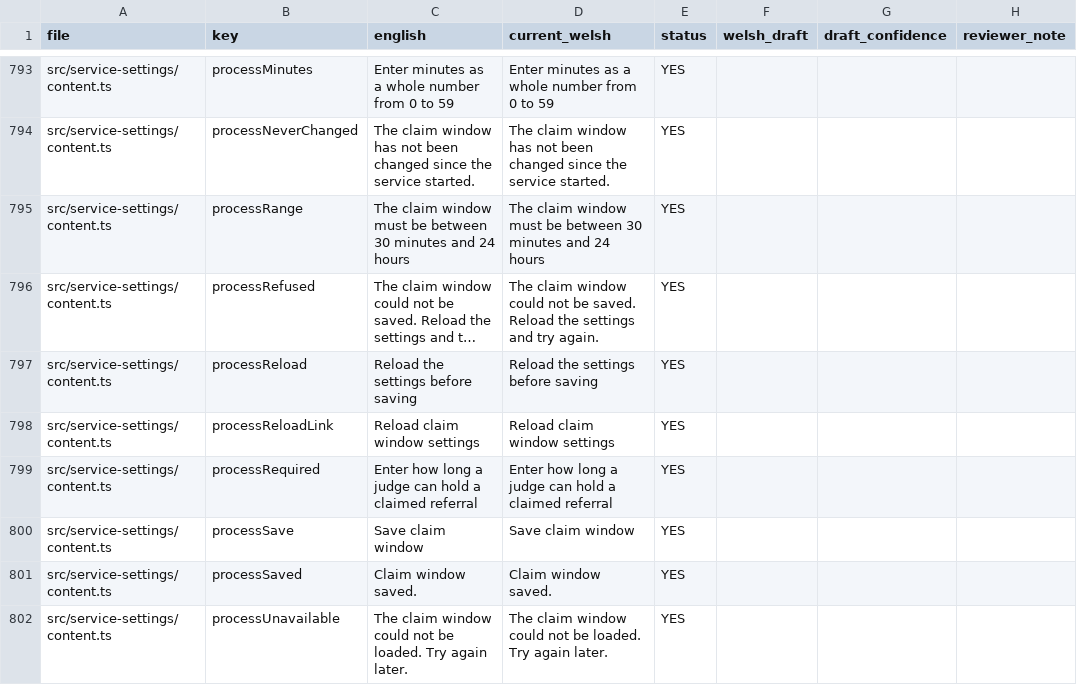
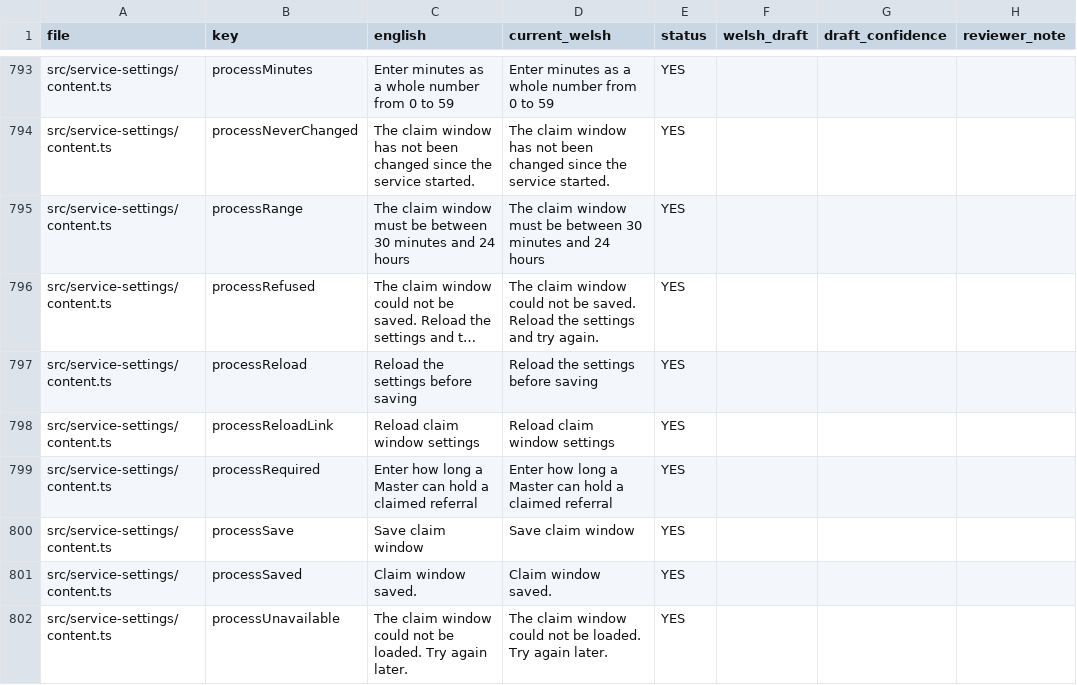
Before and after one commit to hmcts/deed-poll-admin, a CSV file: .business_context/welsh-translation-request.csv, drawn as a sheet; only a part is shown, gaps mark what is left out; long unchanged cells end in …; the diff covers the shown part only.

```diff
--- a/.business_context/welsh-translation-request.csv
+++ b/.business_context/welsh-translation-request.csv
@@ -798,3 +798,3 @@ src/service-settings/content.ts,processReload,"Reload the settings before saving
 src/service-settings/content.ts,processReloadLink,"Reload claim window settings","Reload claim window settings",YES,"",,""
-src/service-settings/content.ts,processRequired,"Enter how long a judge can hold a claimed referral","Enter how long a judge can hold a claimed referral",YES,"",,""
+src/service-settings/content.ts,processRequired,"Enter how long a Master can hold a claimed referral","Enter how long a Master can hold a claimed referral",YES,"",,""
 src/service-settings/content.ts,processSave,"Save claim window","Save claim window",YES,"",,""
```
Also changed, not shown: 44 edited cells elsewhere in this file, 28 other files.
